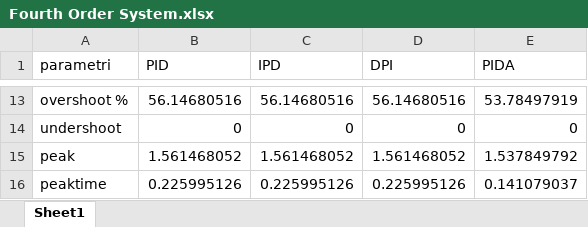
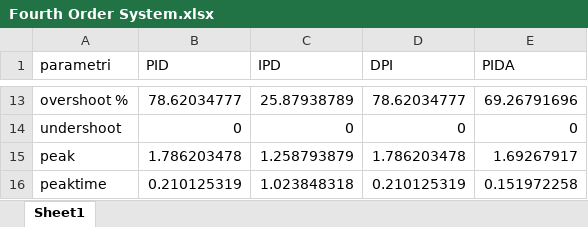
Before and after one commit to marco-milanesi/PID-PIDA-GAtuning, an Excel workbook: Fourth Order System.xlsx, sheet Sheet1, drawn as a sheet; only a part is shown, gaps mark what is left out; values as stored, in another font and other column widths than the file's, no borders; the diff covers the shown part only; the diff names each change by its address in the sheet, - before the commit and + after, or states it on an @@ line.

```diff
--- a/Fourth Order System.xlsx (sheet Sheet1)
+++ b/Fourth Order System.xlsx (sheet Sheet1)
-B13 (PID): 56.14680516
+B13 (PID): 78.62034777
-C13 (IPD): 56.14680516
+C13 (IPD): 25.87938789
-D13 (DPI): 56.14680516
+D13 (DPI): 78.62034777
-E13 (PIDA): 53.78497919
+E13 (PIDA): 69.26791696
-B15 (PID): 1.561468052
+B15 (PID): 1.786203478
-C15 (IPD): 1.561468052
+C15 (IPD): 1.258793879
-D15 (DPI): 1.561468052
+D15 (DPI): 1.786203478
-E15 (PIDA): 1.537849792
+E15 (PIDA): 1.69267917
-B16 (PID): 0.225995126
+B16 (PID): 0.210125319
-C16 (IPD): 0.225995126
+C16 (IPD): 1.023848318
-D16 (DPI): 0.225995126
+D16 (DPI): 0.210125319
-E16 (PIDA): 0.141079037
+E16 (PIDA): 0.151972258
```
Also changed, not shown: 31 edited cells elsewhere in this sheet, 6 other files.
